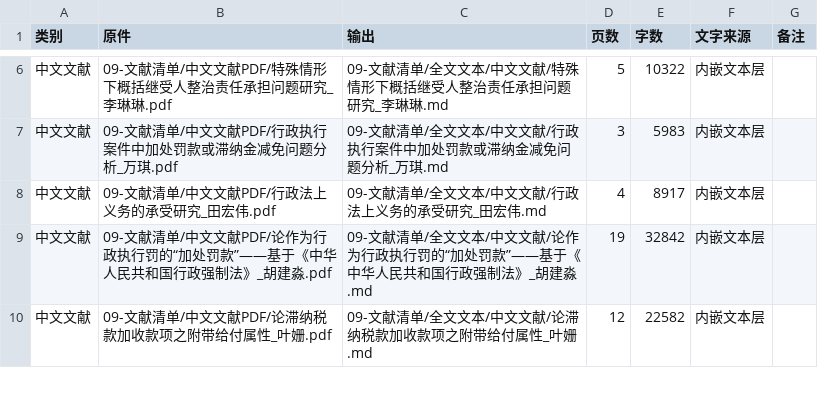
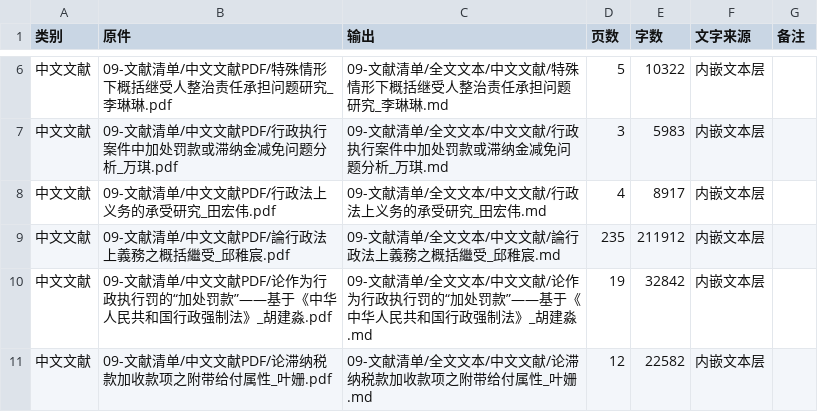
Before and after one commit to ExXTong/thesis-administrative-enforcement, a CSV file: 09-文献清单/全文文本/_manifest.csv, drawn as a sheet; only a part is shown, gaps mark what is left out.

```diff
--- a/09-文献清单/全文文本/_manifest.csv
+++ b/09-文献清单/全文文本/_manifest.csv
@@ -8,2 +8,3 @@
 中文文献,09-文献清单/中文文献PDF/行政法上义务的承受研究_田宏伟.pdf,09-文献清单/全文文本/中文文献/行政法上义务的承受研究_田宏伟.md,4,8917,内嵌文本层,
+中文文献,09-文献清单/中文文献PDF/論行政法上義務之概括繼受_邱稚宸.pdf,09-文献清单/全文文本/中文文献/論行政法上義務之概括繼受_邱稚宸.md,235,211912,内嵌文本层,
 中文文献,09-文献清单/中文文献PDF/论作为行政执行罚的“加处罚款”——基于《中华人民共和国行政强制法》_胡建淼.pdf,09-文献清单/全文文本/中文文献/论作为行政执行罚的“加处罚款”——基于《中华人民共和国行政强制法》_胡建淼.md,19,32842,内嵌文本层,
```
Also changed, not shown: 9 other files.
